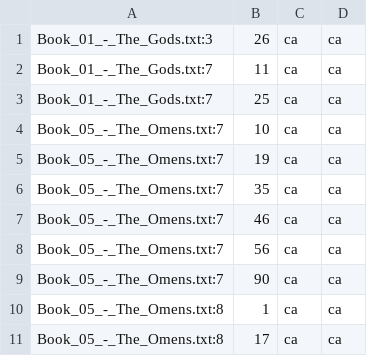
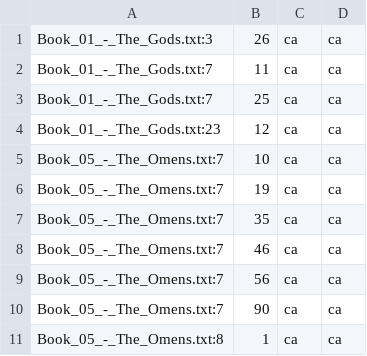
Before and after one commit to ftyers/UD_Classical_Nahuatl-FloCo, a TSV file: scripts/overrides.tsv, drawn as a sheet; only a part is shown; the shorter side is filled out with more unchanged rows; the diff names each change by its address in the sheet, - before the commit and + after, or states it on an @@ line.

```diff
--- a/scripts/overrides.tsv
+++ b/scripts/overrides.tsv
+row 4: Book_01_-_The_Gods.txt:23 | 12 | ca | ca
```
Also changed, not shown: scripts/lexicon.tsv, scripts/normalisation.tsv, 1 other file.
